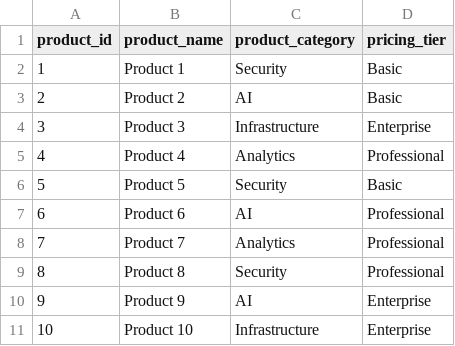
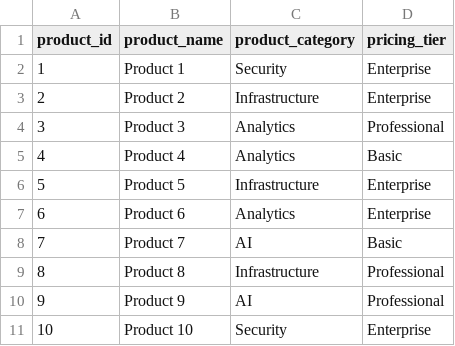
Before and after one commit to patelshri308-commits/Cortex-finance-intelligence, a CSV file: data/dim_products.csv, drawn as a sheet.

```diff
--- a/data/dim_products.csv
+++ b/data/dim_products.csv
@@ -1,11 +1,11 @@
 product_id,product_name,product_category,pricing_tier
-1,Product 1,Security,Basic
-2,Product 2,AI,Basic
-3,Product 3,Infrastructure,Enterprise
-4,Product 4,Analytics,Professional
-5,Product 5,Security,Basic
-6,Product 6,AI,Professional
-7,Product 7,Analytics,Professional
-8,Product 8,Security,Professional
-9,Product 9,AI,Enterprise
-10,Product 10,Infrastructure,Enterprise
+1,Product 1,Security,Enterprise
+2,Product 2,Infrastructure,Enterprise
+3,Product 3,Analytics,Professional
+4,Product 4,Analytics,Basic
+5,Product 5,Infrastructure,Enterprise
+6,Product 6,Analytics,Enterprise
+7,Product 7,AI,Basic
+8,Product 8,Infrastructure,Professional
+9,Product 9,AI,Professional
+10,Product 10,Security,Enterprise
```
Also changed, not shown: data/dim_customers.csv, data/fact_revenue_monthly.csv, 2 other files.
